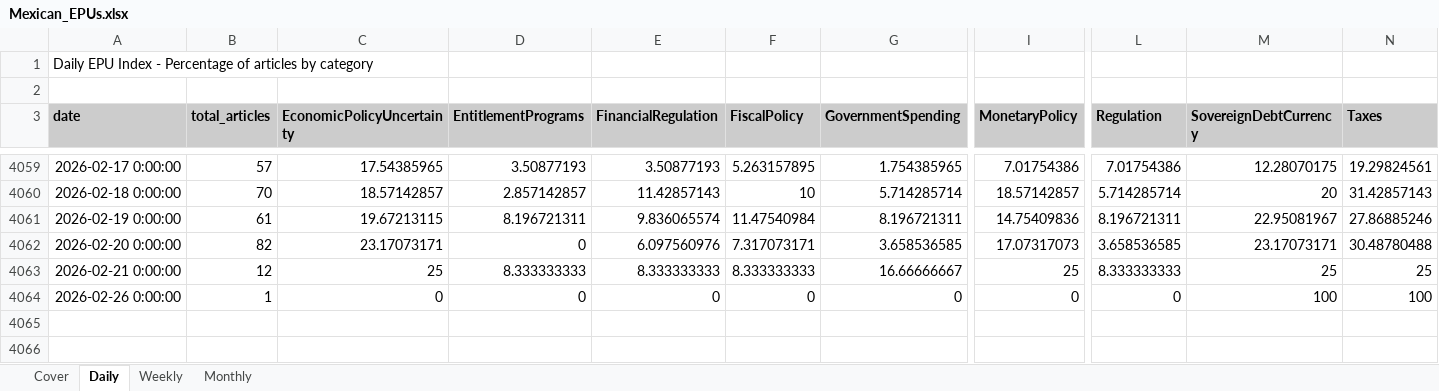
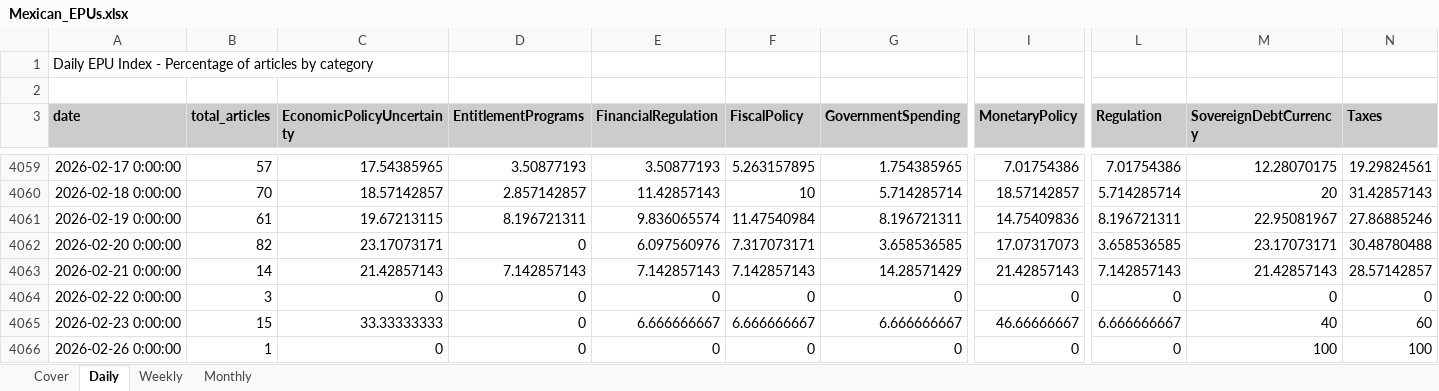
Before and after one commit to adentler1/MonitoringMexico, an Excel workbook: Mexican_EPUs.xlsx, sheet Daily, drawn as a sheet; only a part is shown, gaps mark what is left out; values as stored, in another font and other column widths than the file's, no borders; rows hold the shown columns only; the diff covers the shown part only; the diff names each change by its address in the sheet, - before the commit and + after, or states it on an @@ line.

Commit message:
Update Mexican_EPUs.xlsx - 2026-02-23

```diff
--- a/Mexican_EPUs.xlsx (sheet Daily)
+++ b/Mexican_EPUs.xlsx (sheet Daily)
-B4063 (total_articles): 12
+B4063 (total_articles): 14
-C4063 (EconomicPolicyUncertainty): 25
+C4063 (EconomicPolicyUncertainty): 21.42857143
-D4063 (EntitlementPrograms): 8.333333333
+D4063 (EntitlementPrograms): 7.142857143
-E4063 (FinancialRegulation): 8.333333333
+E4063 (FinancialRegulation): 7.142857143
-F4063 (FiscalPolicy): 8.333333333
+F4063 (FiscalPolicy): 7.142857143
-G4063 (GovernmentSpending): 16.66666667
+G4063 (GovernmentSpending): 14.28571429
-I4063 (MonetaryPolicy): 25
+I4063 (MonetaryPolicy): 21.42857143
-L4063 (Regulation): 8.333333333
+L4063 (Regulation): 7.142857143
-M4063 (SovereignDebtCurrency): 25
+M4063 (SovereignDebtCurrency): 21.42857143
-N4063 (Taxes): 25
+N4063 (Taxes): 28.57142857
+row 4064: 2026-02-22 0:00:00 | 3 | 0 | 0 | 0 | 0 | 0 | 0 | 0 | 0 | 0
+row 4065: 2026-02-23 0:00:00 | 15 | 33.33333333 | 0 | 6.666666667 | 6.666666667 | 6.666666667 | 46.66666667 | 6.666666667 | 40 | 60
```
Also changed, not shown: 3 edited cells elsewhere in this sheet, sheet Monthly, sheet Weekly, sheet Cover.
